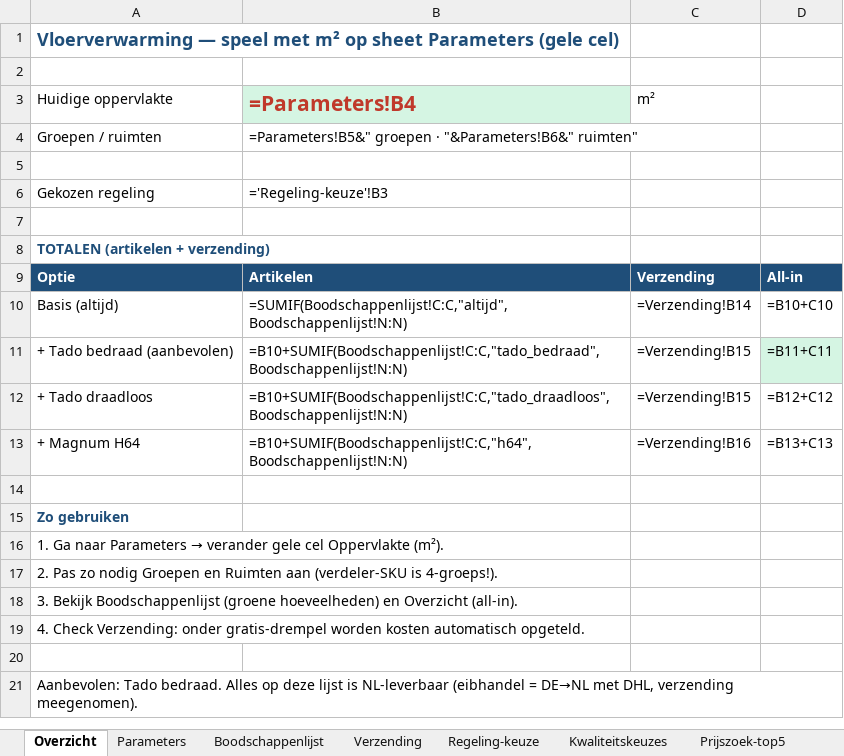
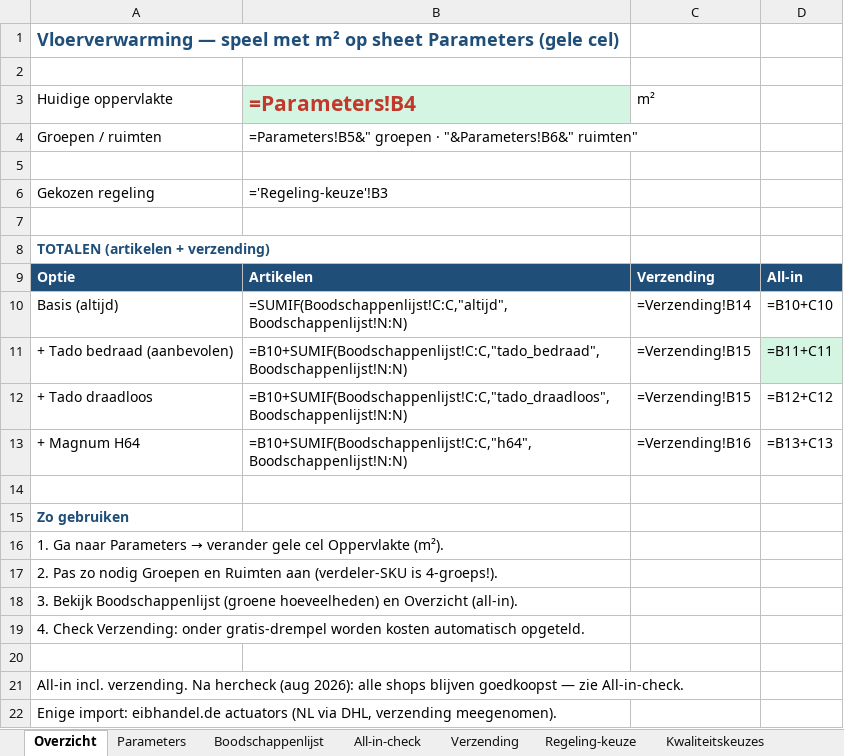
Before and after one commit to bmverhagen/test, an Excel workbook: Materiaalbenodigdheden_Vloerverwarming.xlsx, sheet Overzicht, drawn as a sheet; values as stored, in another font and other column widths than the file's, no borders; formulas without a stored value are shown as written; the diff names each change by its address in the sheet, - before the commit and + after, or states it on an @@ line.

```diff
--- a/Materiaalbenodigdheden_Vloerverwarming.xlsx (sheet Overzicht)
+++ b/Materiaalbenodigdheden_Vloerverwarming.xlsx (sheet Overzicht)
+sheet tab: All-in-check
-A21 (Huidige oppervlakte): Aanbevolen: Tado bedraad. Alles op deze lijst is NL-leverbaar (eibhandel = DE→NL met DHL, verzending meegenomen).
+A21 (Huidige oppervlakte): All-in incl. verzending. Na hercheck (aug 2026): alle shops blijven goedkoopst — zie All-in-check.
+row 22: Enige import: eibhandel.de actuators (NL via DHL, verzending meegenomen).
```
Also changed, not shown: sheet Parameters, sheet Verzending, sheet Boodschappenlijst.
